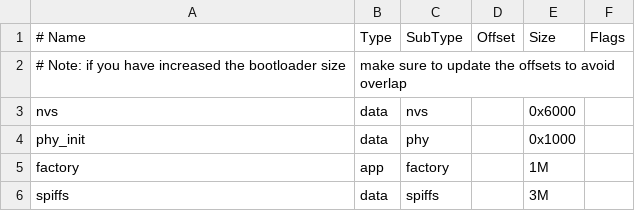
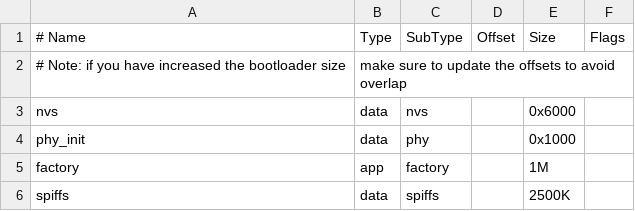
Before and after one commit to mirra-org/mirra, a CSV file: firmware/partitions.csv, drawn as a sheet.

Commit message:
Slightly downsize data partition

```diff
--- a/firmware/partitions.csv
+++ b/firmware/partitions.csv
@@ -5,2 +5,2 @@ phy_init, data, phy,     ,        0x1000,
 factory,  app,  factory, ,        1M,
-spiffs,   data, spiffs,  ,        3M,
+spiffs,   data, spiffs,  ,        2500K,
```
